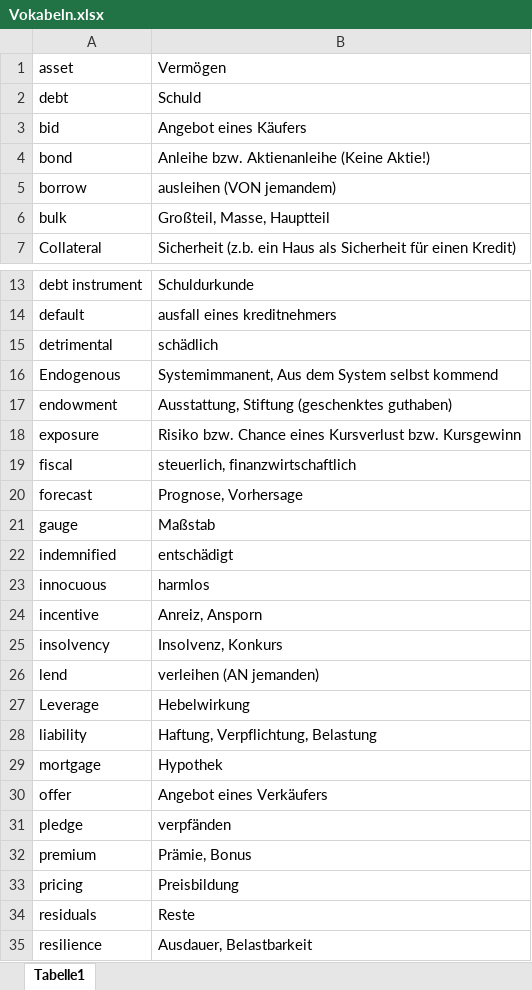
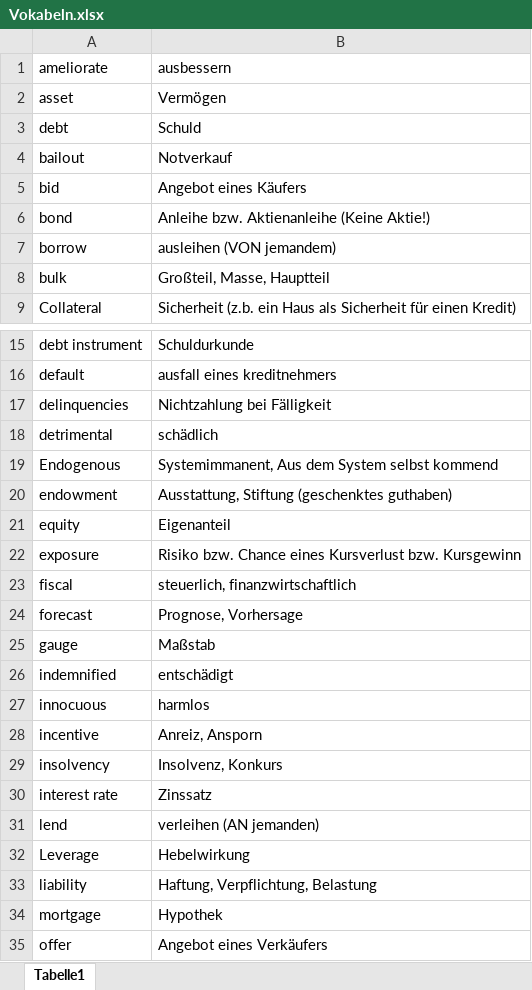
Before and after one commit to thalerjonathan/Masterthesis, an Excel workbook: Notizen/Vokabeln.xlsx, sheet Tabelle1, drawn as a sheet; only a part is shown, gaps mark what is left out; the shorter side is filled out with more unchanged rows; values as stored, in another font and other column widths than the file's, no borders; the diff names each change by its address in the sheet, - before the commit and + after, or states it on an @@ line.

```diff
--- a/Notizen/Vokabeln.xlsx (sheet Tabelle1)
+++ b/Notizen/Vokabeln.xlsx (sheet Tabelle1)
+row 1: ameliorate | ausbessern
+row 4: bailout | Notverkauf
+row 17: delinquencies | Nichtzahlung bei Fälligkeit
+row 21: equity | Eigenanteil
+row 30: interest rate | Zinssatz
```
Also changed, not shown: 12 other files.
